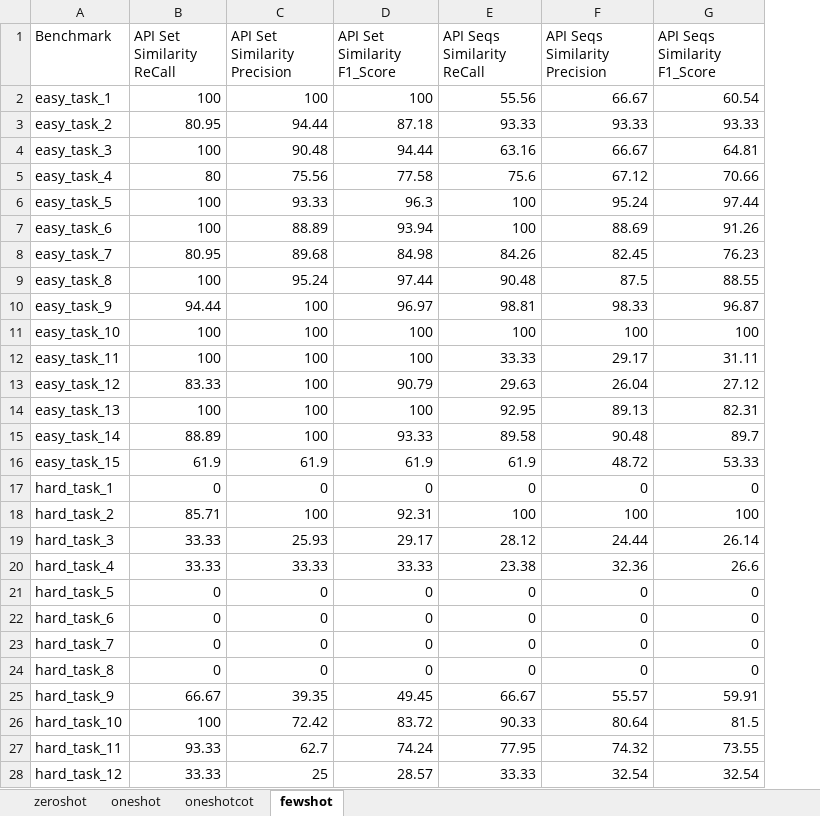
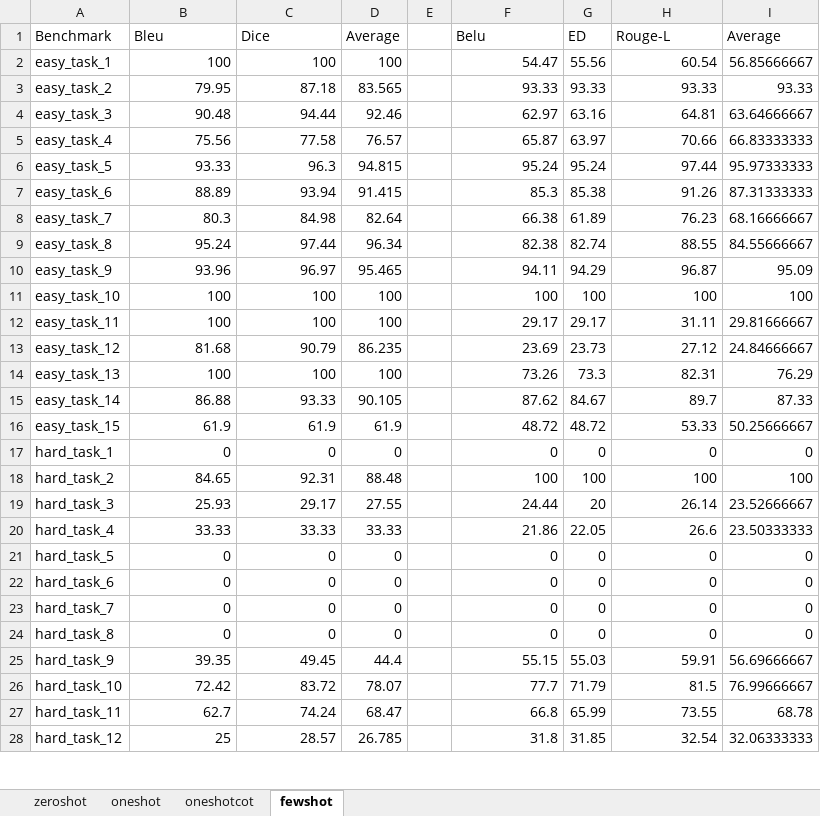
Before and after one commit to DeepEval/DeepEval, an Excel workbook: evaluation/semantic_checking/report/DeepEval/codegemma_7b_it.xlsx, sheet fewshot, drawn as a sheet; only a part is shown; values as stored, in another font and other column widths than the file's, no borders; removed rows and columns are numbered as before the commit, all else as after; the diff covers the shown part only; the diff names each change by its address in the sheet, - before the commit and + after, or states it on an @@ line.

```diff
--- a/evaluation/semantic_checking/report/DeepEval/codegemma_7b_it.xlsx (sheet fewshot)
+++ b/evaluation/semantic_checking/report/DeepEval/codegemma_7b_it.xlsx (sheet fewshot)
-column B (API Set Similarity ReCall), rows 2-28: 100 | 80.95 | 100 | 80 | 100 | 100 | 80.95 | 100 | 94.44 | 100 | 100 | 83.33 | 100 | 88.89 | 61.9 | 0 | 85.71 | 33.33 | 33.33 | 0 | 0 | 0 | 0 | 66.67 | 100 | 93.33 | 33.33
-column E (API Seqs Similarity ReCall), rows 2-28: 55.56 | 93.33 | 63.16 | 75.6 | 100 | 100 | 84.26 | 90.48 | 98.81 | 100 | 33.33 | 29.63 | 92.95 | 89.58 | 61.9 | 0 | 100 | 28.12 | 23.38 | 0 | 0 | 0 | 0 | 66.67 | 90.33 | 77.95 | 33.33
+column D (Average), rows 2-28: 100 | 83.565 | 92.46 | 76.57 | 94.815 | 91.415 | 82.64 | 96.34 | 95.465 | 100 | 100 | 86.235 | 100 | 90.105 | 61.9 | 0 | 88.48 | 27.55 | 33.33 | 0 | 0 | 0 | 0 | 44.4 | 78.07 | 68.47 | 26.785
+column E, empty
+column G (ED), rows 2-28: 55.56 | 93.33 | 63.16 | 63.97 | 95.24 | 85.38 | 61.89 | 82.74 | 94.29 | 100 | 29.17 | 23.73 | 73.3 | 84.67 | 48.72 | 0 | 100 | 20 | 22.05 | 0 | 0 | 0 | 0 | 55.03 | 71.79 | 65.99 | 31.85
+column I (Average), rows 2-28: 56.85666667 | 93.33 | 63.64666667 | 66.83333333 | 95.97333333 | 87.31333333 | 68.16666667 | 84.55666667 | 95.09 | 100 | 29.81666667 | 24.84666667 | 76.29 | 87.33 | 50.25666667 | 0 | 100 | 23.52666667 | 23.50333333 | 0 | 0 | 0 | 0 | 56.69666667 | 76.99666667 | 68.78 | 32.06333333
-B1: API Set Similarity Precision
+B1: Bleu
-C1: API Set Similarity F1_Score
+C1: Dice
-F1: API Seqs Similarity Precision
+F1: Belu
-H1: API Seqs Similarity F1_Score
+H1: Rouge-L
-F2 (Belu): 66.67
+F2 (Belu): 54.47
-B3 (Bleu): 94.44
+B3 (Bleu): 79.95
-F4 (Belu): 66.67
+F4 (Belu): 62.97
-F5 (Belu): 67.12
+F5 (Belu): 65.87
-F7 (Belu): 88.69
+F7 (Belu): 85.3
-B8 (Bleu): 89.68
+B8 (Bleu): 80.3
-F8 (Belu): 82.45
+F8 (Belu): 66.38
-F9 (Belu): 87.5
+F9 (Belu): 82.38
-B10 (Bleu): 100
+B10 (Bleu): 93.96
-F10 (Belu): 98.33
+F10 (Belu): 94.11
-B13 (Bleu): 100
+B13 (Bleu): 81.68
-F13 (Belu): 26.04
+F13 (Belu): 23.69
-F14 (Belu): 89.13
+F14 (Belu): 73.26
-B15 (Bleu): 100
+B15 (Bleu): 86.88
-F15 (Belu): 90.48
+F15 (Belu): 87.62
-B18 (Bleu): 100
+B18 (Bleu): 84.65
-F20 (Belu): 32.36
+F20 (Belu): 21.86
-F25 (Belu): 55.57
+F25 (Belu): 55.15
-F26 (Belu): 80.64
+F26 (Belu): 77.7
-F27 (Belu): 74.32
+F27 (Belu): 66.8
-F28 (Belu): 32.54
+F28 (Belu): 31.8
```
Also changed, not shown: 1 removed row and 68 edited cells elsewhere in this sheet, sheet zeroshot, sheet oneshotcot, sheet oneshot, formulas that keep their value, evaluation/semantic_checking/report/DeepEval/codellama_7b_instruct_hf.xlsx, evaluation/semantic_checking/report/DeepEval/deepseek_coder_v2_lite_instruct.xlsx, 7 other files.
